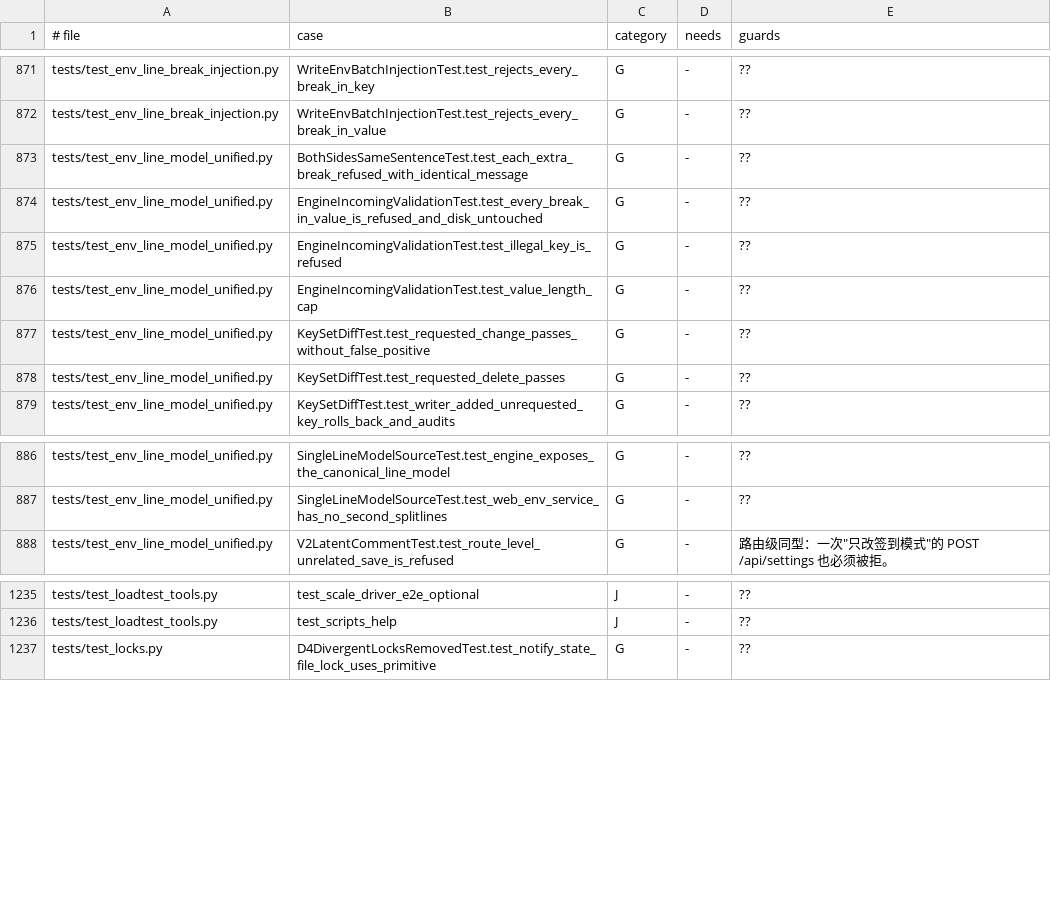
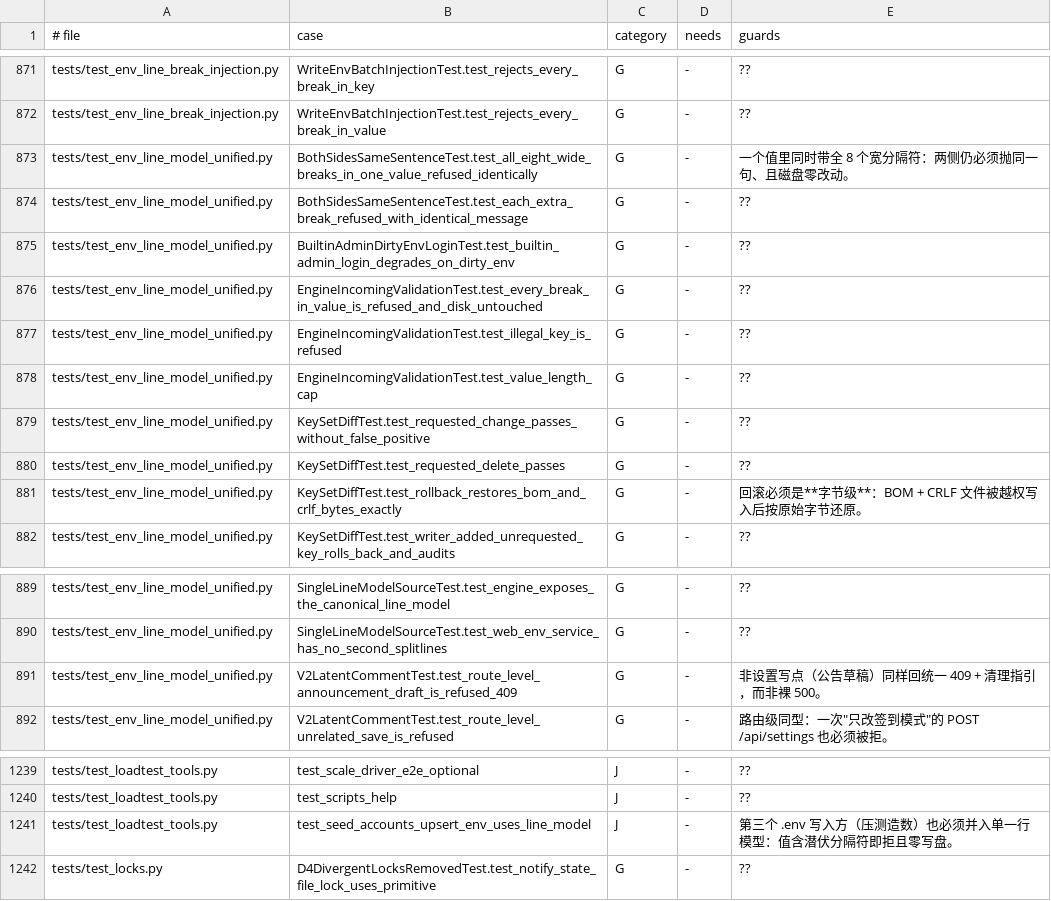
Before and after one commit to frostpolaris1/yiban-auto-sign, a TSV file: docs/dev/test-index.tsv, drawn as a sheet; only a part is shown, gaps mark what is left out.

Commit message:
test(env): 全分隔符单载荷与 409 契约钉死（评审轮1）

```diff
--- a/docs/dev/test-index.tsv
+++ b/docs/dev/test-index.tsv
@@ -872,3 +872,5 @@ tests/test_env_line_break_injection.py	WriteEnvBatchInjectionTest.test_rejects_e
 tests/test_env_line_break_injection.py	WriteEnvBatchInjectionTest.test_rejects_every_break_in_value	G	-	??
+tests/test_env_line_model_unified.py	BothSidesSameSentenceTest.test_all_eight_wide_breaks_in_one_value_refused_identically	G	-	一个值里同时带全 8 个宽分隔符：两侧仍必须抛同一句、且磁盘零改动。
 tests/test_env_line_model_unified.py	BothSidesSameSentenceTest.test_each_extra_break_refused_with_identical_message	G	-	??
+tests/test_env_line_model_unified.py	BuiltinAdminDirtyEnvLoginTest.test_builtin_admin_login_degrades_on_dirty_env	G	-	??
 tests/test_env_line_model_unified.py	EngineIncomingValidationTest.test_every_break_in_value_is_refused_and_disk_untouched	G	-	??
@@ -878,2 +880,3 @@ tests/test_env_line_model_unified.py	KeySetDiffTest.test_requested_change_passes
 tests/test_env_line_model_unified.py	KeySetDiffTest.test_requested_delete_passes	G	-	??
+tests/test_env_line_model_unified.py	KeySetDiffTest.test_rollback_restores_bom_and_crlf_bytes_exactly	G	-	回滚必须是**字节级**：BOM + CRLF 文件被越权写入后按原始字节还原。
 tests/test_env_line_model_unified.py	KeySetDiffTest.test_writer_added_unrequested_key_rolls_back_and_audits	G	-	??
@@ -887,2 +890,3 @@ tests/test_env_line_model_unified.py	SingleLineModelSourceTest.test_engine_expos
 tests/test_env_line_model_unified.py	SingleLineModelSourceTest.test_web_env_service_has_no_second_splitlines	G	-	??
+tests/test_env_line_model_unified.py	V2LatentCommentTest.test_route_level_announcement_draft_is_refused_409	G	-	非设置写点（公告草稿）同样回统一 409 + 清理指引，而非裸 500。
 tests/test_env_line_model_unified.py	V2LatentCommentTest.test_route_level_unrelated_save_is_refused	G	-	路由级同型：一次"只改签到模式"的 POST /api/settings 也必须被拒。
@@ -1236,2 +1240,3 @@ tests/test_loadtest_tools.py	test_scale_driver_e2e_optional	J	-	??
 tests/test_loadtest_tools.py	test_scripts_help	J	-	??
+tests/test_loadtest_tools.py	test_seed_accounts_upsert_env_uses_line_model	J	-	第三个 .env 写入方（压测造数）也必须并入单一行模型：值含潜伏分隔符即拒且零写盘。
 tests/test_locks.py	D4DivergentLocksRemovedTest.test_notify_state_file_lock_uses_primitive	G	-	??
```
Also changed, not shown: 2 other files.
